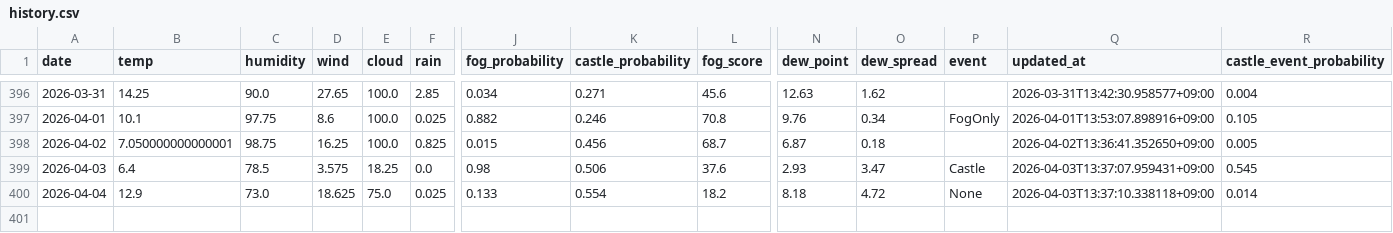
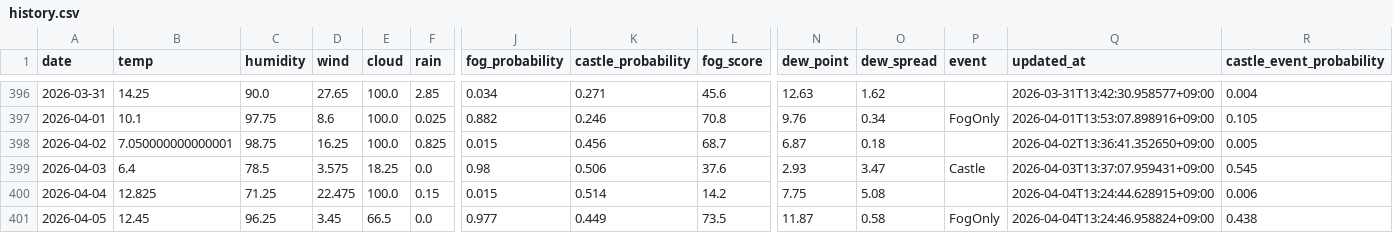
Before and after one commit to 2Gsasaki/skycastle-ai, a CSV file: data/history.csv, drawn as a sheet; only a part is shown, gaps mark what is left out; rows hold the shown columns only; the diff names each change by its address in the sheet, - before the commit and + after, or states it on an @@ line.

```diff
--- a/data/history.csv
+++ b/data/history.csv
-B400 (temp): 12.9
+B400 (temp): 12.825
-C400 (humidity): 73.0
+C400 (humidity): 71.25
-D400 (wind): 18.625
+D400 (wind): 22.475
-E400 (cloud): 75.0
+E400 (cloud): 100.0
-F400 (rain): 0.025
+F400 (rain): 0.15
-J400 (fog_probability): 0.133
+J400 (fog_probability): 0.015
-K400 (castle_probability): 0.554
+K400 (castle_probability): 0.514
-L400 (fog_score): 18.2
+L400 (fog_score): 14.2
-N400 (dew_point): 8.18
+N400 (dew_point): 7.75
-O400 (dew_spread): 4.72
+O400 (dew_spread): 5.08
-P400 (event): None
+P400 (event): (empty)
-Q400 (updated_at): 2026-04-03T13:37:10.338118+09:00
+Q400 (updated_at): 2026-04-04T13:24:44.628915+09:00
-R400 (castle_event_probability): 0.014
+R400 (castle_event_probability): 0.006
+row 401: 2026-04-05 | 12.45 | 96.25 | 3.45 | 66.5 | 0.0 | 0.977 | 0.449 | 73.5 | 11.87 | 0.58 | FogOnly | 2026-04-04T13:24:46.958824+09:00 | 0.438
```
Also changed, not shown: 5 other files.
